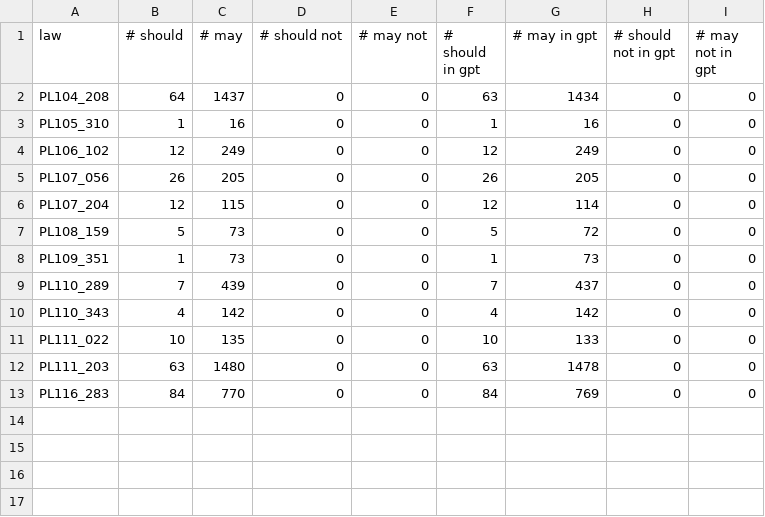
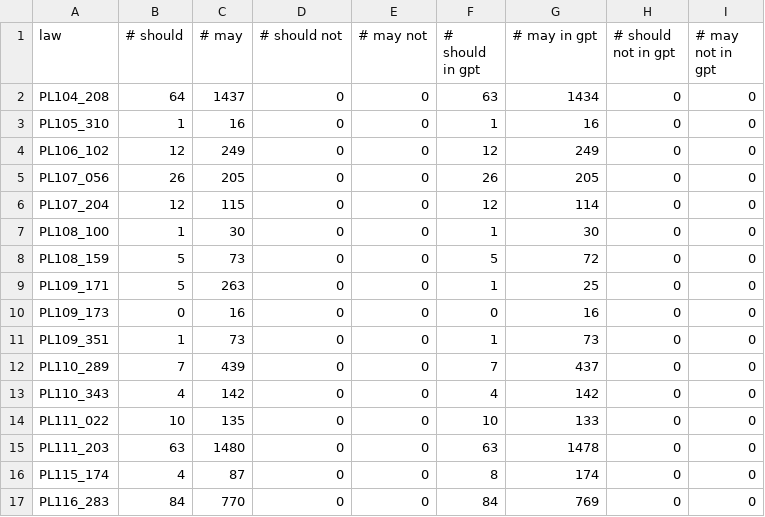
Before and after one commit to Jchench/vision-batch-api, a CSV file: results/combined_word_counts_og.csv, drawn as a sheet; the diff names each change by its address in the sheet, - before the commit and + after, or states it on an @@ line.

```diff
--- a/results/combined_word_counts_og.csv
+++ b/results/combined_word_counts_og.csv
+row 7: PL108_100 | 1 | 30 | 0 | 0 | 1 | 30 | 0 | 0
+row 9: PL109_171 | 5 | 263 | 0 | 0 | 1 | 25 | 0 | 0
+row 10: PL109_173 | 0 | 16 | 0 | 0 | 0 | 16 | 0 | 0
+row 16: PL115_174 | 4 | 87 | 0 | 0 | 8 | 174 | 0 | 0
```
Also changed, not shown: results/combined_accuracy_embedd.csv, results/combined_accuracy_og.csv, 25 other files.
